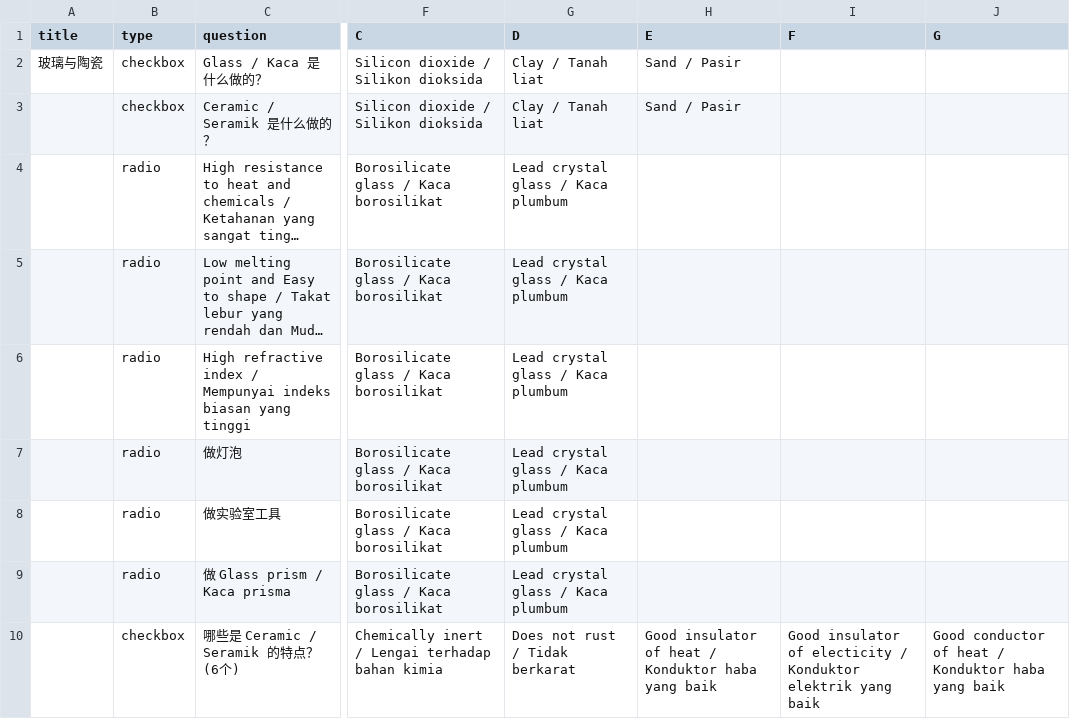
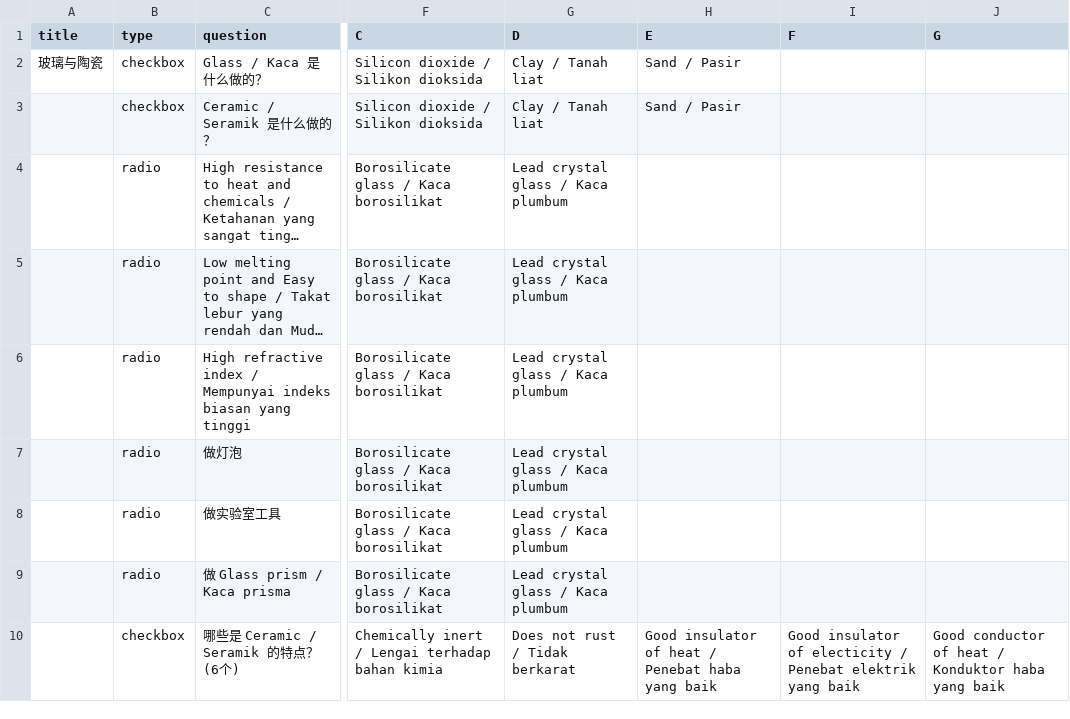
Before and after one commit to nobody0619/F4-SC, a CSV file: F4 SC Chp 9 9.2.csv, drawn as a sheet; only a part is shown, gaps mark what is left out; long unchanged cells end in …; the diff names each change by its address in the sheet, - before the commit and + after, or states it on an @@ line.

Commit message:
Add files via upload

```diff
--- a/F4 SC Chp 9 9.2.csv
+++ b/F4 SC Chp 9 9.2.csv
-H10 (E): …heat / Konduktor haba yang…
+H10 (E): …heat / Penebat haba yang…
-I10 (F): …electicity / Konduktor elektrik yang…
+I10 (F): …electicity / Penebat elektrik yang…
```
